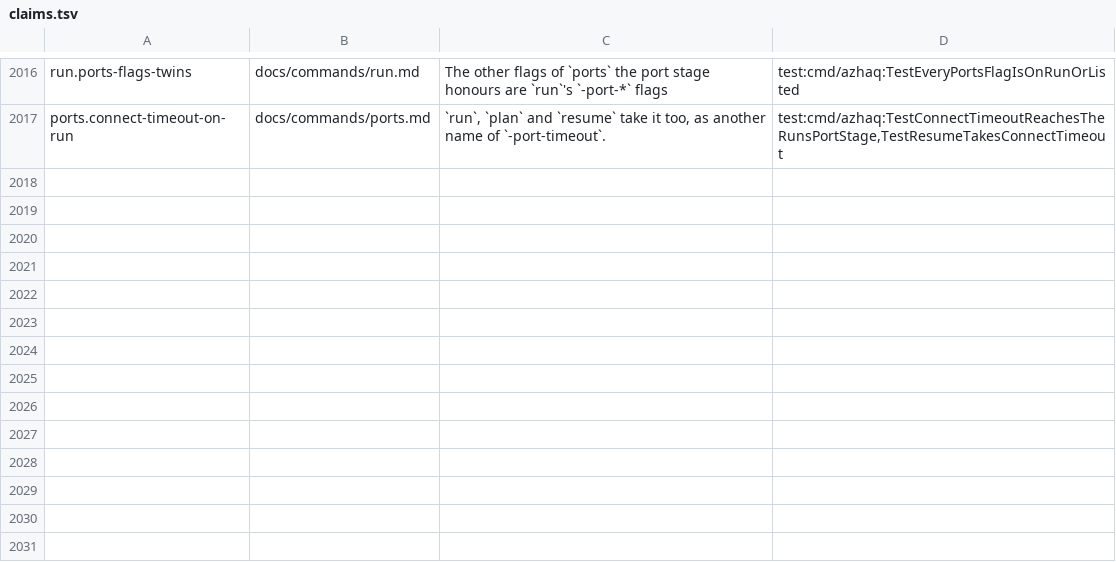
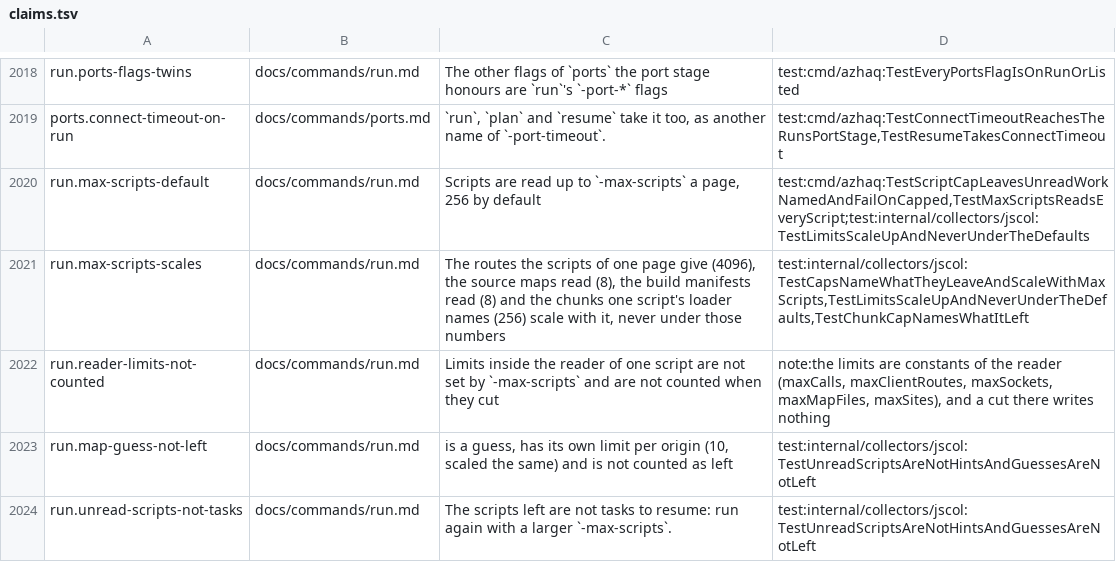
Before and after one commit to lilsadfoqs/azhaq, a TSV file: docs/claims.tsv, drawn as a sheet; only a part is shown, gaps mark what is left out; the diff covers the shown part only.

Commit message:
fix(crawl): join calls onto their own base; count script caps (#561)
A call is joined onto a base only when it is made on the client the base was bound to (aliases followed up to 4 hops), and a path already under the base is not joined again: no more /api/api/ routes. Each per-page script cap counts what it left; -fail-on-capped treats a reached cap like -depth (exit 4), and -max-scripts raises the caps.

Fixes #549
Fixes #550

```diff
--- a/docs/claims.tsv
+++ b/docs/claims.tsv
@@ -2017 +2019,6 @@ run.ports-flags-twins	docs/commands/run.md	The other flags of `ports` the port s
 ports.connect-timeout-on-run	docs/commands/ports.md	`run`, `plan` and `resume` take it too, as another name of `-port-timeout`.	test:cmd/azhaq:TestConnectTimeoutReachesTheRunsPortStage,TestResumeTakesConnectTimeout
+run.max-scripts-default	docs/commands/run.md	Scripts are read up to `-max-scripts` a page, 256 by default	test:cmd/azhaq:TestScriptCapLeavesUnreadWorkNamedAndFailOnCapped,TestMaxScriptsReadsEveryScript;test:internal/collectors/jscol:TestLimitsScaleUpAndNeverUnderTheDefaults
+run.max-scripts-scales	docs/commands/run.md	The routes the scripts of one page give (4096), the source maps read (8), the build manifests read (8) and the chunks one script's loader names (256) scale with it, never under those numbers	test:internal/collectors/jscol:TestCapsNameWhatTheyLeaveAndScaleWithMaxScripts,TestLimitsScaleUpAndNeverUnderTheDefaults,TestChunkCapNamesWhatItLeft
+run.reader-limits-not-counted	docs/commands/run.md	Limits inside the reader of one script are not set by `-max-scripts` and are not counted when they cut	note:the limits are constants of the reader (maxCalls, maxClientRoutes, maxSockets, maxMapFiles, maxSites), and a cut there writes nothing
+run.map-guess-not-left	docs/commands/run.md	is a guess, has its own limit per origin (10, scaled the same) and is not counted as left	test:internal/collectors/jscol:TestUnreadScriptsAreNotHintsAndGuessesAreNotLeft
+run.unread-scripts-not-tasks	docs/commands/run.md	The scripts left are not tasks to resume: run again with a larger `-max-scripts`.	test:internal/collectors/jscol:TestUnreadScriptsAreNotHintsAndGuessesAreNotLeft
```
Also changed, not shown: 6 added rows and 2 edited cells elsewhere in this file, 20 other files.
